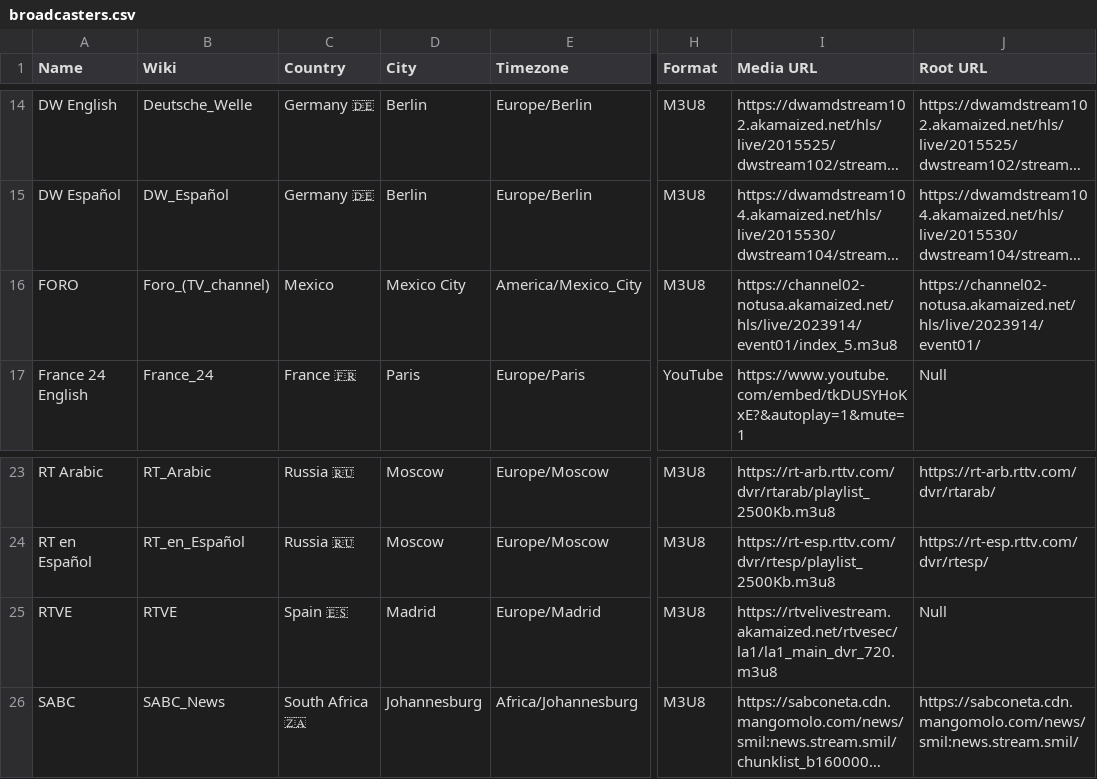
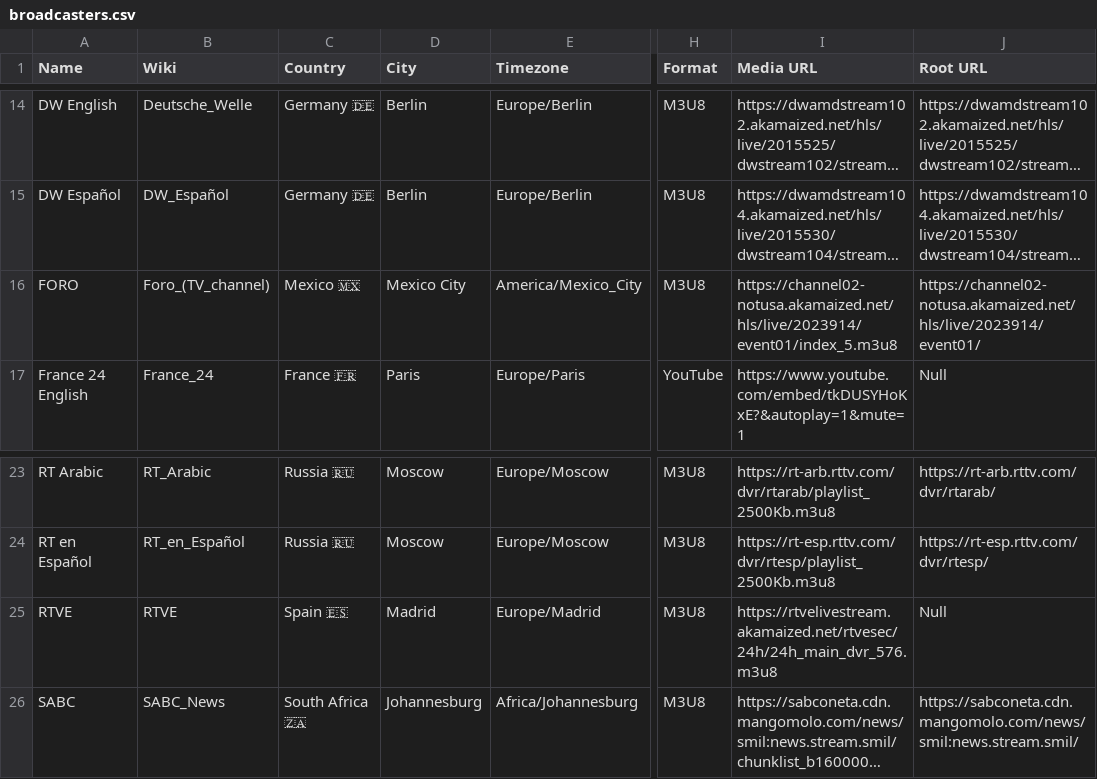
Before and after one commit to cpremoshis/global-media, a CSV file: Assets/broadcasters.csv, drawn as a sheet; only a part is shown, gaps mark what is left out; long unchanged cells end in …; the diff names each change by its address in the sheet, - before the commit and + after, or states it on an @@ line.

```diff
--- a/Assets/broadcasters.csv
+++ b/Assets/broadcasters.csv
-C16 (Country): Mexico
+C16 (Country): Mexico 🇲🇽
-I25 (Media URL): https://rtvelivestream.akamaized.net/rtvesec/la1/la1_main_dvr_720.m3u8
+I25 (Media URL): https://rtvelivestream.akamaized.net/rtvesec/24h/24h_main_dvr_576.m3u8
```
